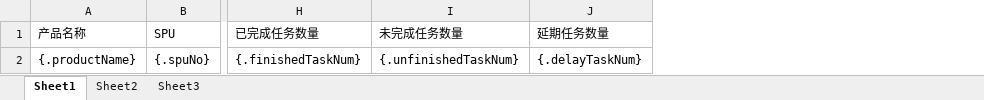
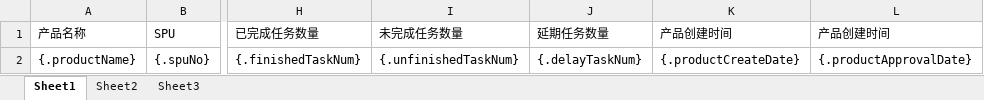
Before and after one commit to quyuzhong1/cloud-erp-backend, an Excel workbook: erp-server/erp-server-plm/src/main/resources/excel/taskTime.xlsx, sheet Sheet1, drawn as a sheet; only a part is shown, gaps mark what is left out; values as stored, in another font and other column widths than the file's, no borders; the diff names each change by its address in the sheet, - before the commit and + after, or states it on an @@ line.

Commit message:
[ add 字段名 execel]

```diff
--- a/erp-server/erp-server-plm/src/main/resources/excel/taskTime.xlsx (sheet Sheet1)
+++ b/erp-server/erp-server-plm/src/main/resources/excel/taskTime.xlsx (sheet Sheet1)
+column K (产品创建时间), row 2: {.productCreateDate}
+column L (产品创建时间), row 2: {.productApprovalDate}
```
